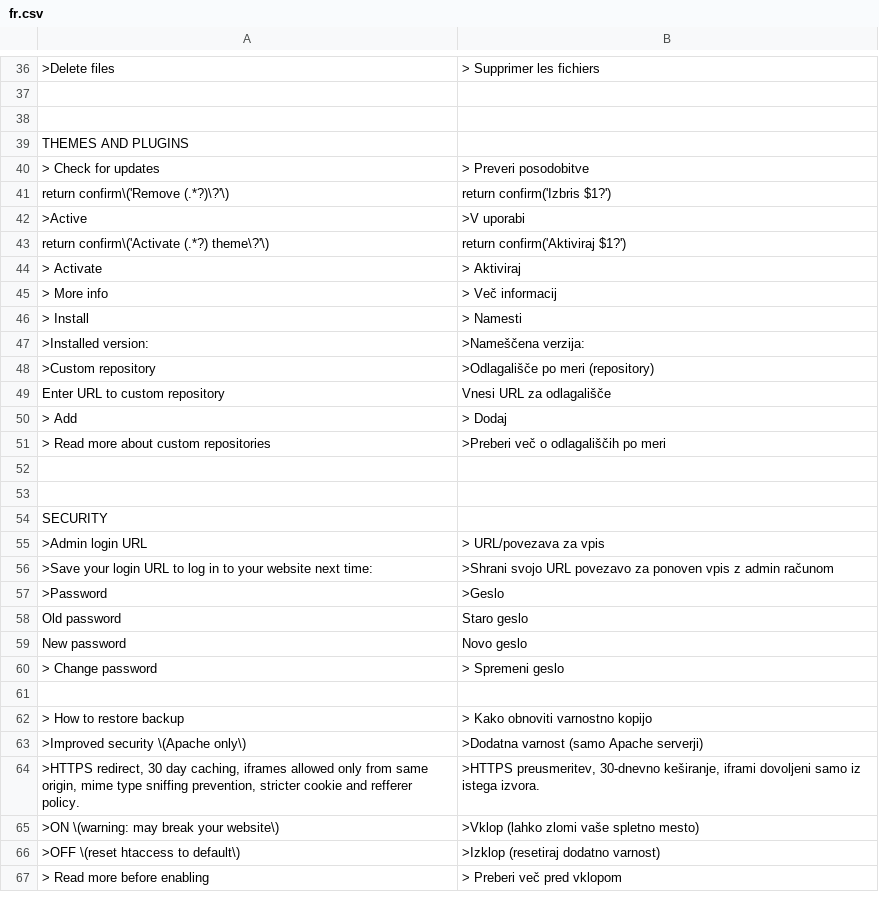
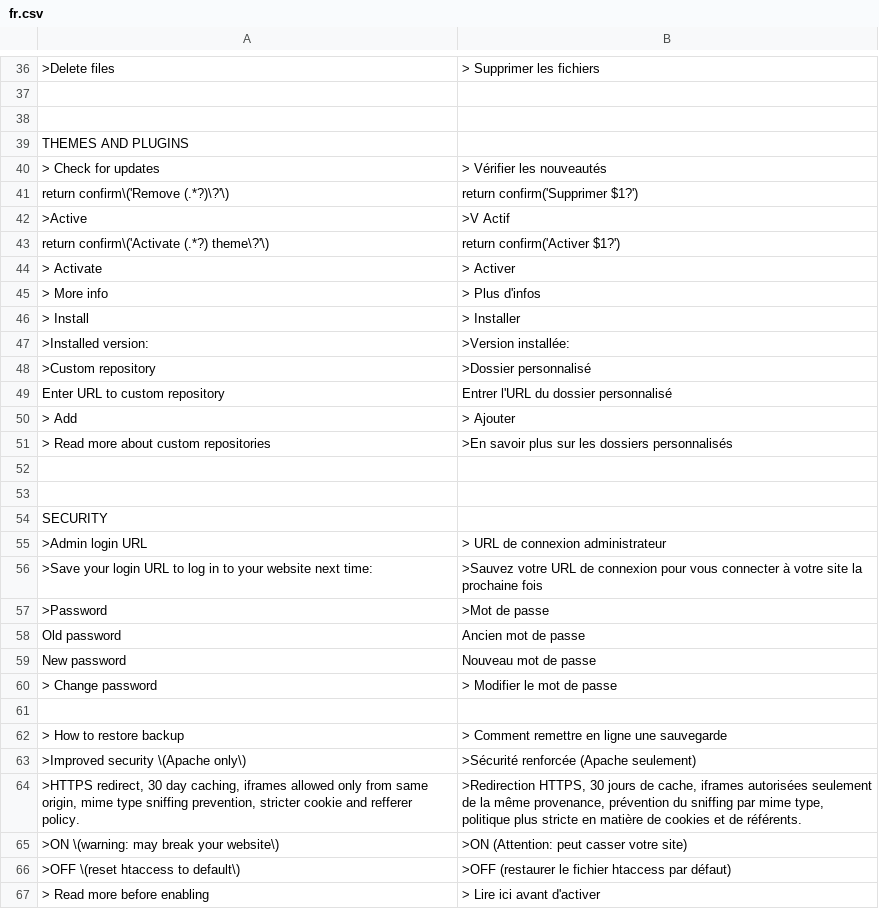
Before and after one commit to RenaudILTIS/translation-french, a CSV file: fr.csv, drawn as a sheet; only a part is shown, gaps mark what is left out; the diff covers the shown part only; the diff names each change by its address in the sheet, - before the commit and + after, or states it on an @@ line.

Commit message:
Update fr.csv

```diff
--- a/fr.csv
+++ b/fr.csv
-B40: > Preveri posodobitve
+B40: > Vérifier les nouveautés
-B41: return confirm('Izbris $1?')
+B41: return confirm('Supprimer $1?')
-B42: >V uporabi
+B42: >V Actif
-B43: return confirm('Aktiviraj $1?')
+B43: return confirm('Activer $1?')
-B44: > Aktiviraj
+B44: > Activer
-B45: > Več informacij
+B45: > Plus d'infos
-B46: > Namesti
+B46: > Installer
-B47: >Nameščena verzija:
+B47: >Version installée:
-B48: >Odlagališče po meri (repository)
+B48: >Dossier personnalisé
-B49: Vnesi URL za odlagališče
+B49: Entrer l'URL du dossier personnalisé
-B50: > Dodaj
+B50: > Ajouter
-B51: >Preberi več o odlagališčih po meri
+B51: >En savoir plus sur les dossiers personnalisés
-B55: > URL/povezava za vpis
+B55: > URL de connexion administrateur
-B56: >Shrani svojo URL povezavo za ponoven vpis z admin računom
+B56: >Sauvez votre URL de connexion pour vous connecter à votre site la prochaine fois
-B57: >Geslo
+B57: >Mot de passe
-B58: Staro geslo
+B58: Ancien mot de passe
-B59: Novo geslo
+B59: Nouveau mot de passe
-B60: > Spremeni geslo
+B60: > Modifier le mot de passe
-B62: > Kako obnoviti varnostno kopijo
+B62: > Comment remettre en ligne une sauvegarde
-B63: >Dodatna varnost (samo Apache serverji)
+B63: >Sécurité renforcée (Apache seulement)
-B64: >HTTPS preusmeritev, 30-dnevno keširanje, iframi dovoljeni samo iz istega izvora.
+B64: >Redirection HTTPS, 30 jours de cache, iframes autorisées seulement de la même provenance, prévention du sniffing par mime type, politique plus stricte en matière de cookies et de référents.
-B65: >Vklop (lahko zlomi vaše spletno mesto)
+B65: >ON (Attention: peut casser votre site)
-B66: >Izklop (resetiraj dodatno varnost)
+B66: >OFF (restaurer le fichier htaccess par défaut)
-B67: > Preberi več pred vklopom
+B67: > Lire ici avant d'activer
```
Also changed, not shown: 15 edited cells elsewhere in this file.
